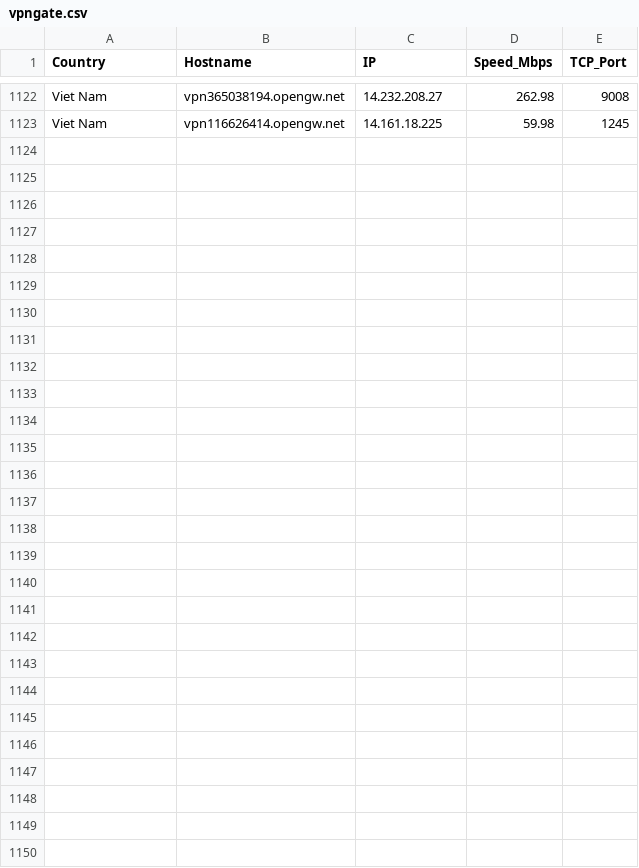
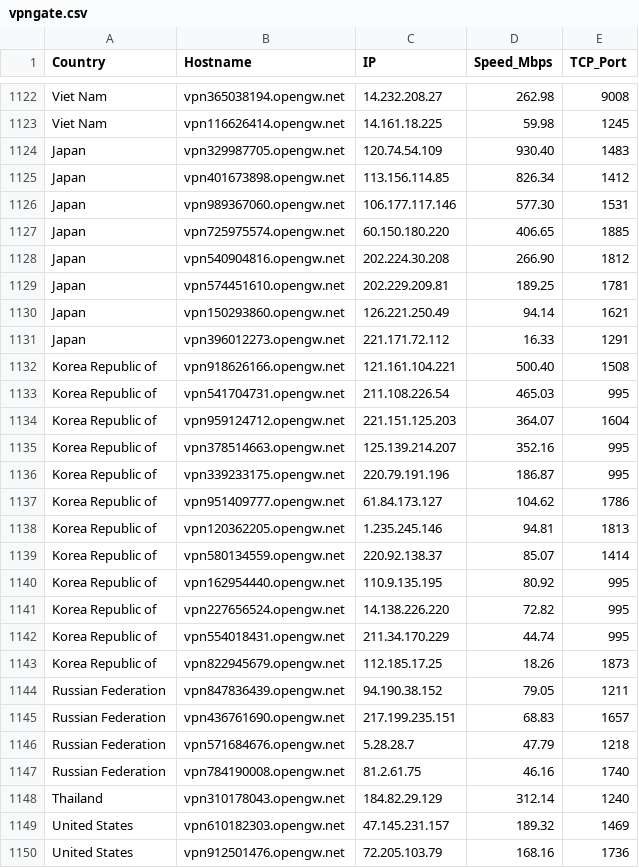
Before and after one commit to sdise/vpngate, a CSV file: vpngate.csv, drawn as a sheet; only a part is shown, gaps mark what is left out; the diff names each change by its address in the sheet, - before the commit and + after, or states it on an @@ line.

```diff
--- a/vpngate.csv
+++ b/vpngate.csv
+row 1124: Japan | vpn329987705.opengw.net | 120.74.54.109 | 930.40 | 1483
+row 1125: Japan | vpn401673898.opengw.net | 113.156.114.85 | 826.34 | 1412
+row 1126: Japan | vpn989367060.opengw.net | 106.177.117.146 | 577.30 | 1531
+row 1127: Japan | vpn725975574.opengw.net | 60.150.180.220 | 406.65 | 1885
+row 1128: Japan | vpn540904816.opengw.net | 202.224.30.208 | 266.90 | 1812
+row 1129: Japan | vpn574451610.opengw.net | 202.229.209.81 | 189.25 | 1781
+row 1130: Japan | vpn150293860.opengw.net | 126.221.250.49 | 94.14 | 1621
+row 1131: Japan | vpn396012273.opengw.net | 221.171.72.112 | 16.33 | 1291
+row 1132: Korea Republic of | vpn918626166.opengw.net | 121.161.104.221 | 500.40 | 1508
+row 1133: Korea Republic of | vpn541704731.opengw.net | 211.108.226.54 | 465.03 | 995
+row 1134: Korea Republic of | vpn959124712.opengw.net | 221.151.125.203 | 364.07 | 1604
+row 1135: Korea Republic of | vpn378514663.opengw.net | 125.139.214.207 | 352.16 | 995
+row 1136: Korea Republic of | vpn339233175.opengw.net | 220.79.191.196 | 186.87 | 995
+row 1137: Korea Republic of | vpn951409777.opengw.net | 61.84.173.127 | 104.62 | 1786
+row 1138: Korea Republic of | vpn120362205.opengw.net | 1.235.245.146 | 94.81 | 1813
+row 1139: Korea Republic of | vpn580134559.opengw.net | 220.92.138.37 | 85.07 | 1414
+row 1140: Korea Republic of | vpn162954440.opengw.net | 110.9.135.195 | 80.92 | 995
+row 1141: Korea Republic of | vpn227656524.opengw.net | 14.138.226.220 | 72.82 | 995
+row 1142: Korea Republic of | vpn554018431.opengw.net | 211.34.170.229 | 44.74 | 995
+row 1143: Korea Republic of | vpn822945679.opengw.net | 112.185.17.25 | 18.26 | 1873
+row 1144: Russian Federation | vpn847836439.opengw.net | 94.190.38.152 | 79.05 | 1211
+row 1145: Russian Federation | vpn436761690.opengw.net | 217.199.235.151 | 68.83 | 1657
+row 1146: Russian Federation | vpn571684676.opengw.net | 5.28.28.7 | 47.79 | 1218
+row 1147: Russian Federation | vpn784190008.opengw.net | 81.2.61.75 | 46.16 | 1740
+row 1148: Thailand | vpn310178043.opengw.net | 184.82.29.129 | 312.14 | 1240
+row 1149: United States | vpn610182303.opengw.net | 47.145.231.157 | 189.32 | 1469
+row 1150: United States | vpn912501476.opengw.net | 72.205.103.79 | 168.16 | 1736
```
Also changed, not shown: 7 other files.
